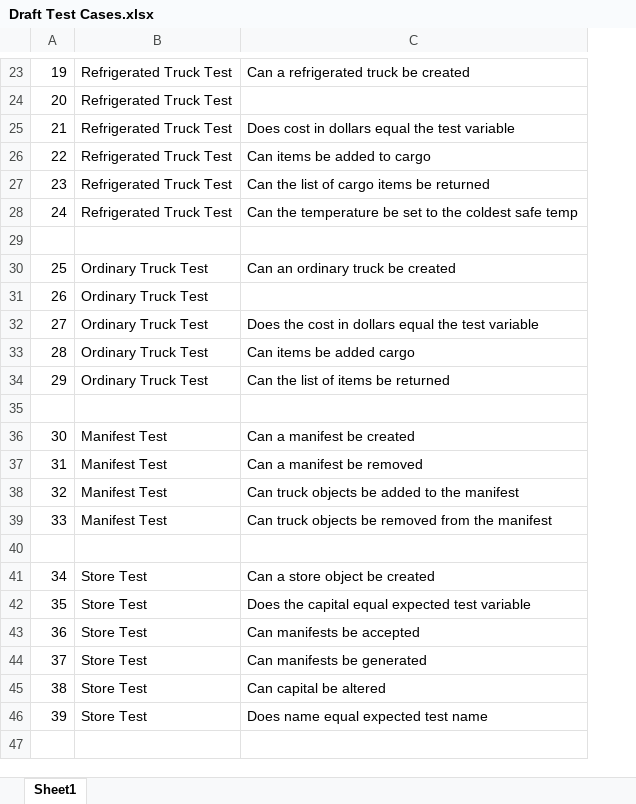
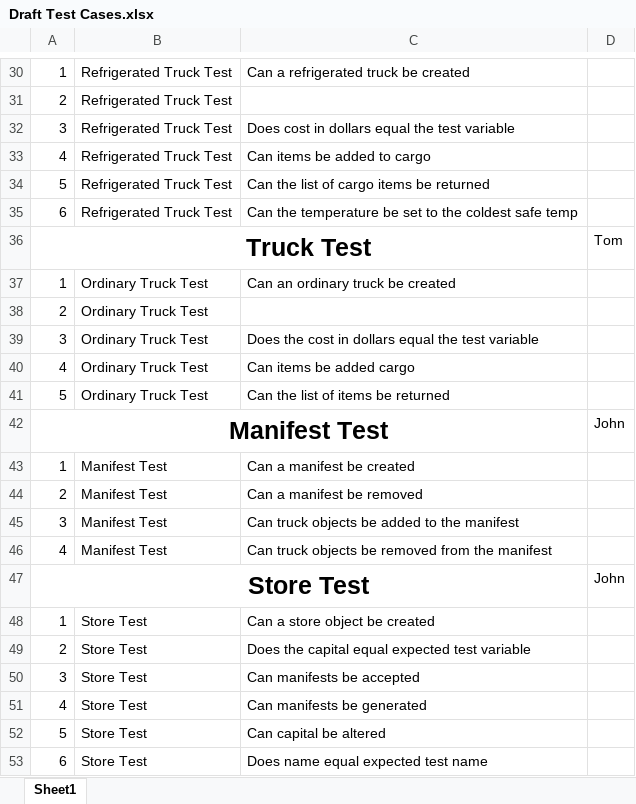
Before and after one commit to johnnycrusher/Inventory-Management, an Excel workbook: Draft Test Cases.xlsx, sheet Sheet1, drawn as a sheet; only a part is shown, gaps mark what is left out; values as stored, in another font and other column widths than the file's, no borders; addresses are those after the commit; the diff covers the shown part only; the diff names each change by its address in the sheet, - before the commit and + after, or states it on an @@ line.

Commit message:
updated test case file

```diff
--- a/Draft Test Cases.xlsx (sheet Sheet1)
+++ b/Draft Test Cases.xlsx (sheet Sheet1)
+column D, rows 36-47: Tom |  |  |  |  |  | John |  |  |  |  | John
-A30: 19
+A30: 1
-A31: 20
+A31: 2
-A32: 21
+A32: 3
-A33: 22
+A33: 4
-A34: 23
+A34: 5
-A35: 24
+A35: 6
-row 36: (empty)
+row 36: Truck Test |  |  | Tom
+A36:C36 merged
-A37: 25
+A37: 1
-A38: 26
+A38: 2
-A39: 27
+A39: 3
-A40: 28
+A40: 4
-A41: 29
+A41: 5
-row 42: (empty)
+row 42: Manifest Test |  |  | John
+A42:C42 merged
-A43: 30
+A43: 1
-A44: 31
+A44: 2
-A45: 32
+A45: 3
-A46: 33
+A46: 4
-row 47: (empty)
+row 47: Store Test |  |  | John
+A47:C47 merged
-A48: 34
+A48: 1
-A49: 35
+A49: 2
-A50: 36
+A50: 3
-A51: 37
+A51: 4
-A52: 38
+A52: 5
-A53: 39
+A53: 6
```
Also changed, not shown: 9 added rows, 2 removed rows, 14 edited cells and merged cells elsewhere in this sheet, 1 other file.
